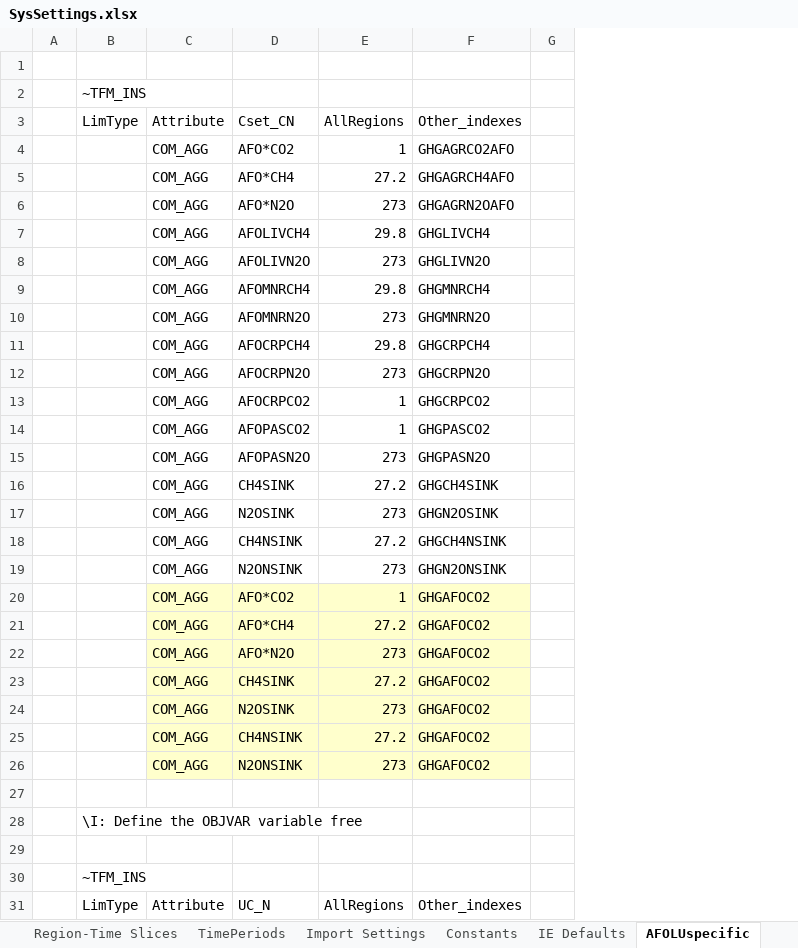
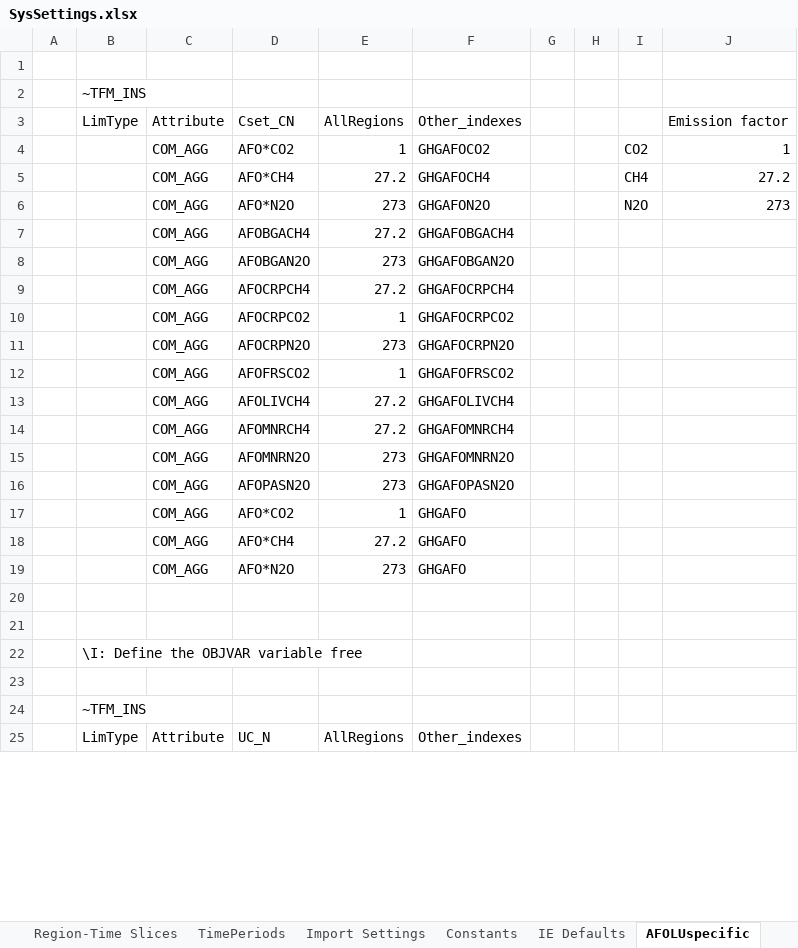
Before and after one commit to Energy-Modelling-Lab/TIMES-AFOLU, an Excel workbook: SysSettings.xlsx, sheet AFOLUspecific, drawn as a sheet; only a part is shown; values as stored, in another font and other column widths than the file's, no borders; removed rows and columns are numbered as before the commit, all else as after; the diff names each change by its address in the sheet, - before the commit and + after, or states it on an @@ line.

Commit message:
Clean up and update of commodity names

```diff
--- a/SysSettings.xlsx (sheet AFOLUspecific)
+++ b/SysSettings.xlsx (sheet AFOLUspecific)
-column F, rows 3-6: Other_indexes | GHGAGRCO2AFO | GHGAGRCH4AFO | GHGAGRN2OAFO; rows 8-10: GHGLIVN2O | GHGMNRCH4 | GHGMNRN2O; row 15: GHGPASN2O; rows 20-23: all GHGAFOCO2; row 31: Other_indexes
+column F, rows 3-6: Other_indexes | GHGAFOCO2 | GHGAFOCH4 | GHGAFON2O; row 8: GHGAFOBGAN2O; rows 14-25: GHGAFOMNRCH4 | GHGAFOMNRN2O | GHGAFOPASN2O | GHGAFO | GHGAFO | GHGAFO |  |  |  |  |  | Other_indexes
+column H, empty
+column I, rows 4-6: CO2 | CH4 | N2O
+column J, rows 3-6: Emission factor | 1 | 27.2 | 273
-row 7:  |  | COM_AGG | AFOLIVCH4 | 29.8 | GHGLIVCH4
+row 7:  |  | COM_AGG | AFOBGACH4 | 27.2 | GHGAFOBGACH4
-D8: AFOLIVN2O
+D8: AFOBGAN2O
+row 9:  |  | COM_AGG | AFOCRPCH4 | 27.2 | GHGAFOCRPCH4
@@ row 13 moved to row 10: COM_AGG @@
@@ row 12 moved to row 11: COM_AGG @@
+row 12:  |  | COM_AGG | AFOFRSCO2 | 1 | GHGAFOFRSCO2
+row 13:  |  | COM_AGG | AFOLIVCH4 | 27.2 | GHGAFOLIVCH4
-E14: 29.8
+E14: 27.2
-row 11:  |  | COM_AGG | AFOCRPCH4 | 29.8 | GHGCRPCH4
-row 14:  |  | COM_AGG | AFOPASCO2 | 1 | GHGPASCO2
-row 16:  |  | COM_AGG | CH4SINK | 27.2 | GHGCH4SINK
-row 17:  |  | COM_AGG | N2OSINK | 273 | GHGN2OSINK
-row 18:  |  | COM_AGG | CH4NSINK | 27.2 | GHGCH4NSINK
-row 19:  |  | COM_AGG | N2ONSINK | 273 | GHGN2ONSINK
-C17:E20 fill: #FFFFCC
+C17:E20 fill: none
-row 20:  |  | COM_AGG | CH4SINK | 27.2 | GHGAFOCO2
+row 20: (empty)
-row 24:  |  | COM_AGG | N2OSINK | 273 | GHGAFOCO2
-row 25:  |  | COM_AGG | CH4NSINK | 27.2 | GHGAFOCO2
-row 26:  |  | COM_AGG | N2ONSINK | 273 | GHGAFOCO2
```
Also changed, not shown: sheet TimePeriods, formulas that keep their value.
